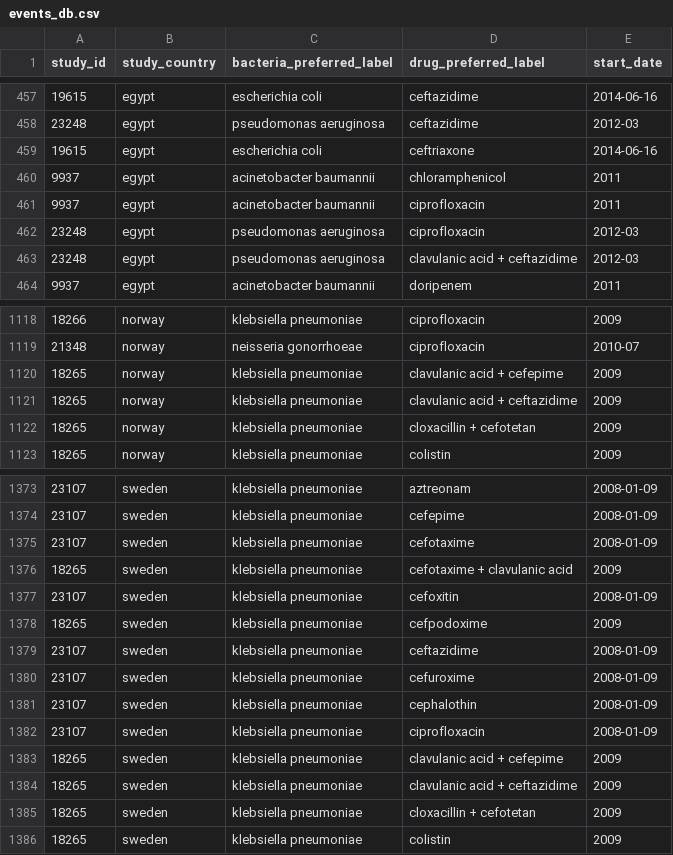
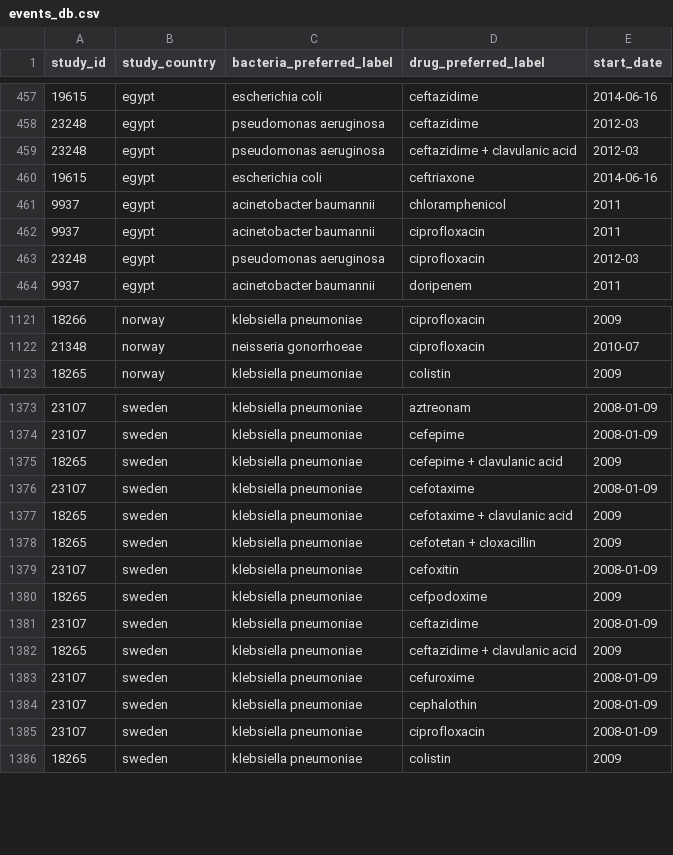
Before and after one commit to ecohealthalliance/amr-db, a CSV file: data/events_db.csv, drawn as a sheet; only a part is shown, gaps mark what is left out; removed rows and columns are numbered as before the commit, all else as after; the diff covers the shown part only; the diff names each change by its address in the sheet, - before the commit and + after, or states it on an @@ line.

```diff
--- a/data/events_db.csv
+++ b/data/events_db.csv
+row 459: 23248 | egypt | pseudomonas aeruginosa | ceftazidime + clavulanic acid | 2012-03
-row 463: 23248 | egypt | pseudomonas aeruginosa | clavulanic acid + ceftazidime | 2012-03
-row 1120: 18265 | norway | klebsiella pneumoniae | clavulanic acid + cefepime | 2009
-row 1121: 18265 | norway | klebsiella pneumoniae | clavulanic acid + ceftazidime | 2009
-row 1122: 18265 | norway | klebsiella pneumoniae | cloxacillin + cefotetan | 2009
+row 1375: 18265 | sweden | klebsiella pneumoniae | cefepime + clavulanic acid | 2009
+row 1378: 18265 | sweden | klebsiella pneumoniae | cefotetan + cloxacillin | 2009
+row 1382: 18265 | sweden | klebsiella pneumoniae | ceftazidime + clavulanic acid | 2009
-row 1383: 18265 | sweden | klebsiella pneumoniae | clavulanic acid + cefepime | 2009
-row 1384: 18265 | sweden | klebsiella pneumoniae | clavulanic acid + ceftazidime | 2009
-row 1385: 18265 | sweden | klebsiella pneumoniae | cloxacillin + cefotetan | 2009
```
Also changed, not shown: 4 added rows, 1 removed row and 1 edited cell elsewhere in this file, 21 other files.
